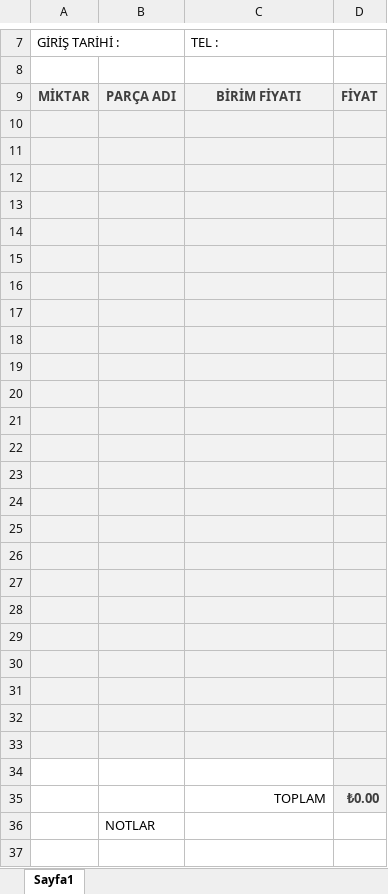
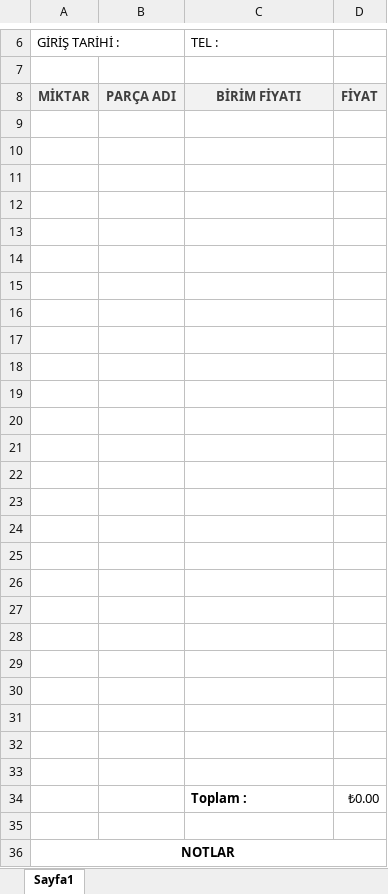
Before and after one commit to sametyldrmm/bbsmGarage, an Excel workbook: excel-exporter/src/main/resources/eses.xlsx, sheet Sayfa1, drawn as a sheet; only a part is shown, gaps mark what is left out; values as stored, in another font and other column widths than the file's, no borders; table styles not drawn; addresses are those after the commit; the diff covers the shown part only; the diff names each change by its address in the sheet, - before the commit and + after, or states it on an @@ line.

```diff
--- a/excel-exporter/src/main/resources/eses.xlsx (sheet Sayfa1)
+++ b/excel-exporter/src/main/resources/eses.xlsx (sheet Sayfa1)
-A9:D32 fill: #F2F2F2
+A9:D32 fill: none
-D33:D34 fill: #F2F2F2
+D33:D34 fill: none
-C34: TOPLAM
+C34: Toplam :
@@ C34 bold: off → on, alignment: right → left @@
@@ D34 bold: on → off, text colour: #3F3F3F → black @@
-B35: NOTLAR
+B35: (empty)
+row 36: NOTLAR
```
Also changed, not shown: 1 removed row and 1 edited cell elsewhere in this sheet, formulas that keep their value, excel-exporter/build/resources/main/eses.xlsx, 33 other files.
